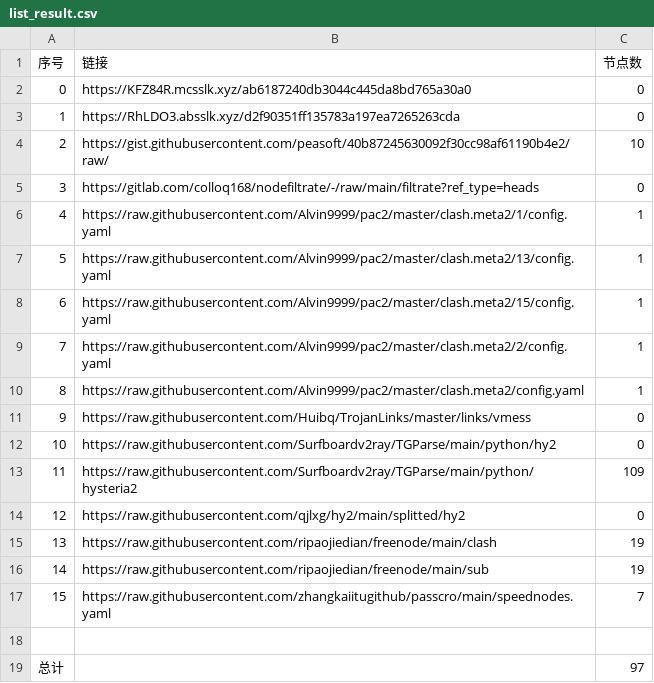
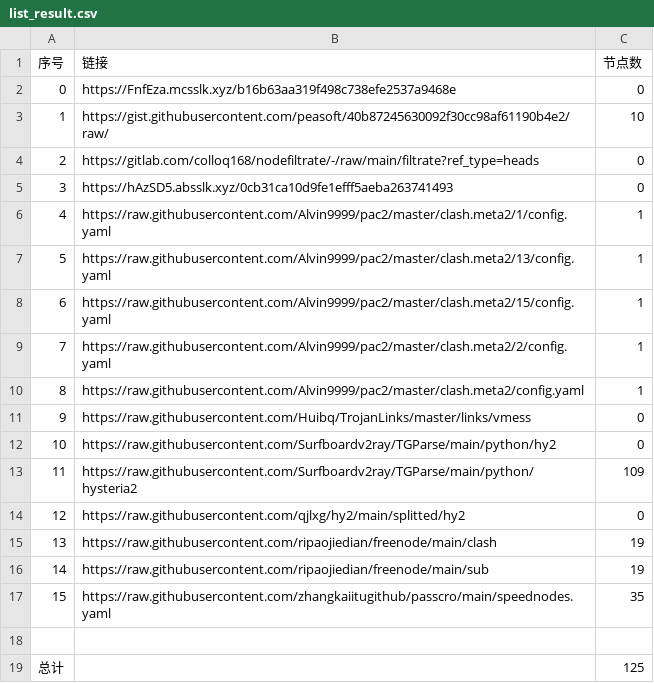
Before and after one commit to suanxidanian/NoMoreWalls, a CSV file: list_result.csv, drawn as a sheet.

```diff
--- a/list_result.csv
+++ b/list_result.csv
@@ -1,6 +1,6 @@
 序号,链接,节点数
-0,https://KFZ84R.mcsslk.xyz/ab6187240db3044c445da8bd765a30a0,0
-1,https://RhLDO3.absslk.xyz/d2f90351ff135783a197ea7265263cda,0
-2,https://gist.githubusercontent.com/peasoft/40b87245630092f30cc98af61190b4e2/raw/,10
-3,https://gitlab.com/colloq168/nodefiltrate/-/raw/main/filtrate?ref_type=heads,0
+0,https://FnfEza.mcsslk.xyz/b16b63aa319f498c738efe2537a9468e,0
+1,https://gist.githubusercontent.com/peasoft/40b87245630092f30cc98af61190b4e2/raw/,10
+2,https://gitlab.com/colloq168/nodefiltrate/-/raw/main/filtrate?ref_type=heads,0
+3,https://hAzSD5.absslk.xyz/0cb31ca10d9fe1efff5aeba263741493,0
 4,https://raw.githubusercontent.com/Alvin9999/pac2/master/clash.meta2/1/config.yaml,1
@@ -16,4 +16,4 @@
 14,https://raw.githubusercontent.com/ripaojiedian/freenode/main/sub,19
-15,https://raw.githubusercontent.com/zhangkaiitugithub/passcro/main/speednodes.yaml,7
+15,https://raw.githubusercontent.com/zhangkaiitugithub/passcro/main/speednodes.yaml,35
 
-总计,,97
+总计,,125
```
Also changed, not shown: 14 other files.
